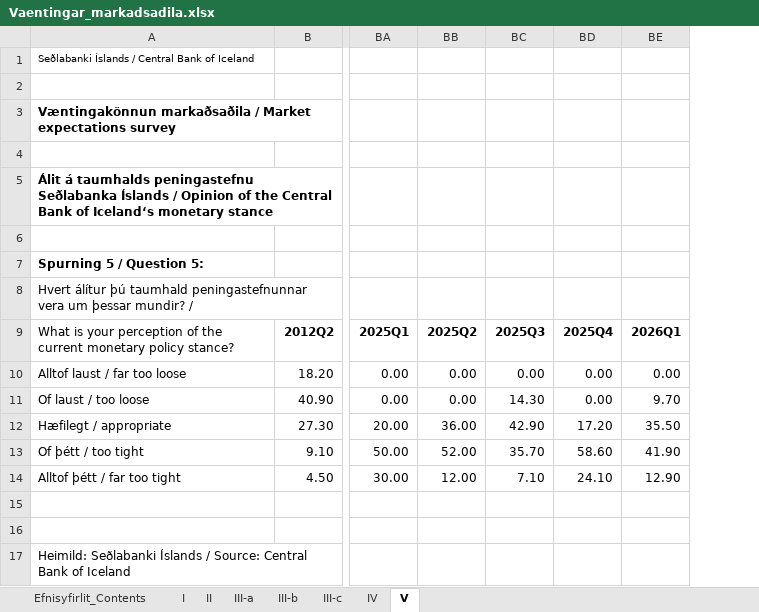
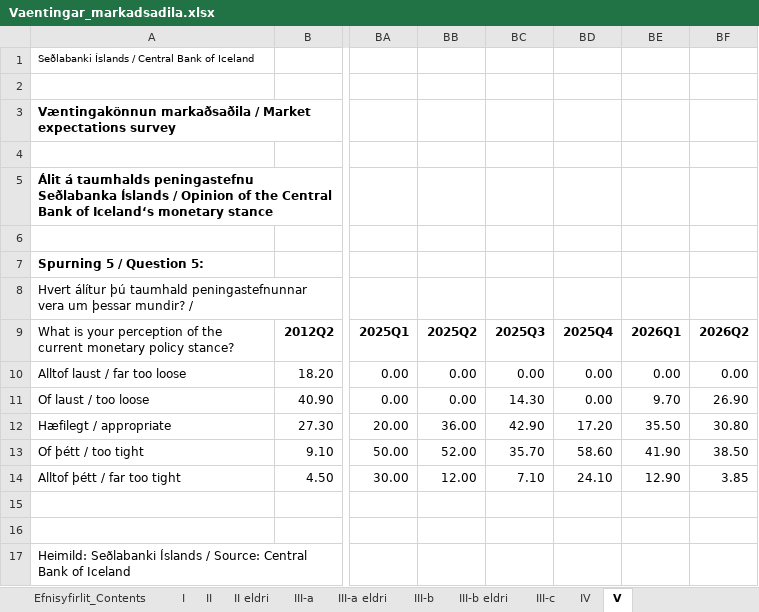
Before and after one commit to hagdeild/verdbolguskyrsla, an Excel workbook: data/Vaentingar_markadsadila.xlsx, sheet V, drawn as a sheet; only a part is shown, gaps mark what is left out; values as stored, in another font and other column widths than the file's, no borders; the diff names each change by its address in the sheet, - before the commit and + after, or states it on an @@ line.

```diff
--- a/data/Vaentingar_markadsadila.xlsx (sheet V)
+++ b/data/Vaentingar_markadsadila.xlsx (sheet V)
+sheet tab: II eldri
+sheet tab: III-a eldri
+sheet tab: III-b eldri
+column BF, rows 9-14: 2026Q2 | 0.00 | 26.90 | 30.80 | 38.50 | 3.85
```
Also changed, not shown: sheet II, sheet III-a, sheet III-b, sheet Efnisyfirlit_Contents, sheet III-c, sheet IV, 1 more sheet, data/Verdbolguvaentingar-a-mismunandi-maelikvarda.xlsx, 3 other files.
